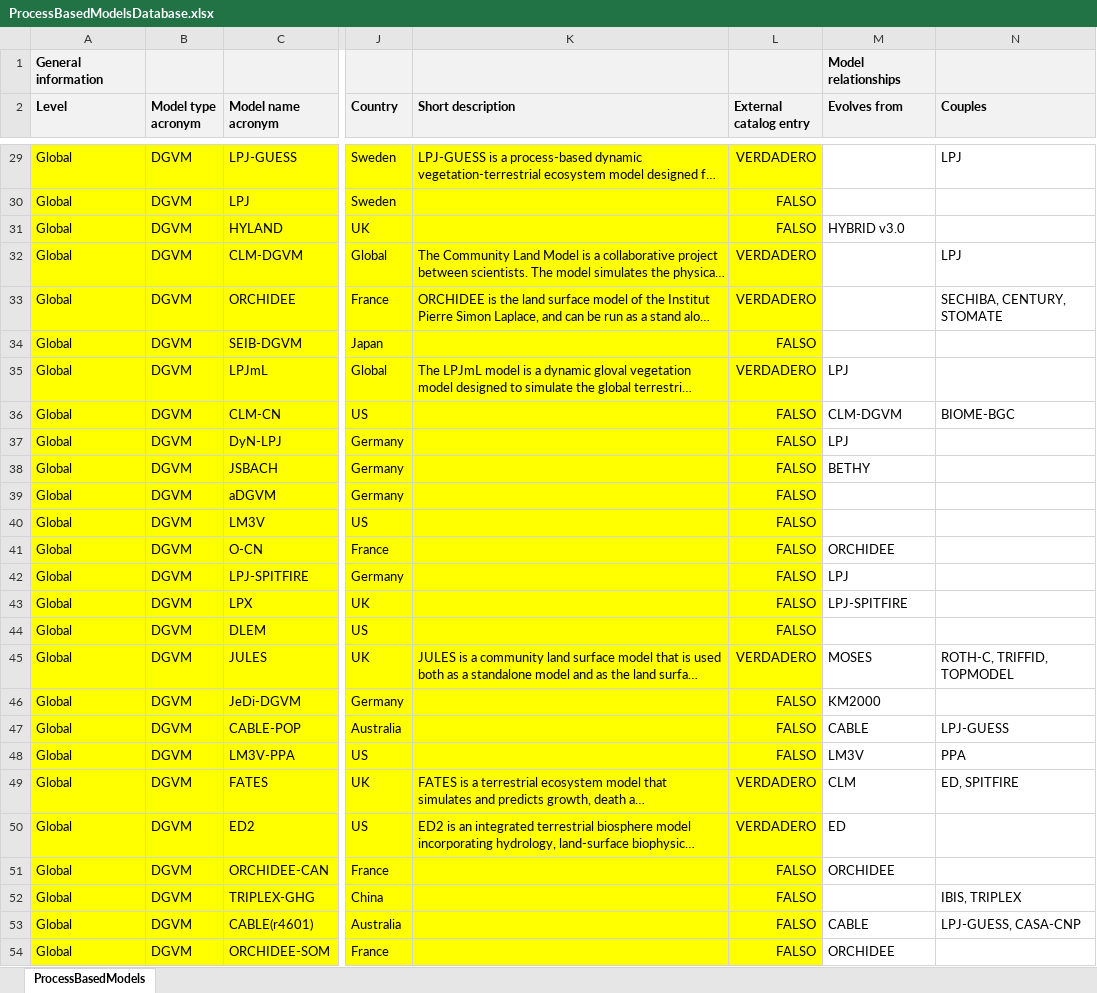
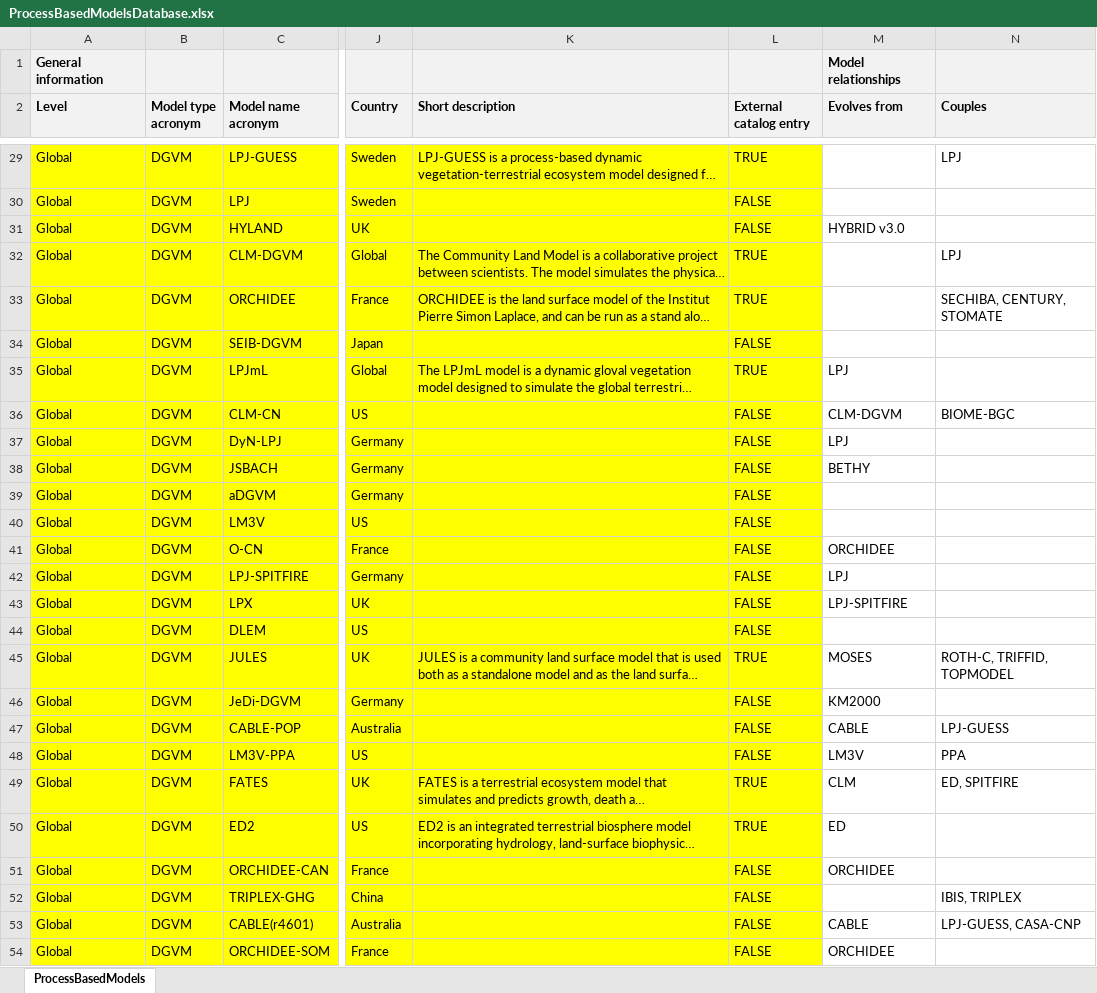
Before and after one commit to emf-creaf/emf_external_models, an Excel workbook: ProcessBasedModelsDatabase.xlsx, sheet ProcessBasedModels, drawn as a sheet; only a part is shown, gaps mark what is left out; long unchanged cells end in …; values as stored, in another font and other column widths than the file's, no borders; the diff covers the shown part only; the diff names each change by its address in the sheet, - before the commit and + after, or states it on an @@ line.

Commit message:
external catalog entry column forced to text

```diff
--- a/ProcessBasedModelsDatabase.xlsx (sheet ProcessBasedModels)
+++ b/ProcessBasedModelsDatabase.xlsx (sheet ProcessBasedModels)
-L29 (External catalog entry): VERDADERO
+L29 (External catalog entry): TRUE
-L30:L31 (External catalog entry): FALSO
+L30:L31 (External catalog entry): FALSE
-L32:L33 (External catalog entry): VERDADERO
+L32:L33 (External catalog entry): TRUE
-L34 (External catalog entry): FALSO
+L34 (External catalog entry): FALSE
-L35 (External catalog entry): VERDADERO
+L35 (External catalog entry): TRUE
-L36:L44 (External catalog entry): FALSO
+L36:L44 (External catalog entry): FALSE
-L45 (External catalog entry): VERDADERO
+L45 (External catalog entry): TRUE
-L46:L48 (External catalog entry): FALSO
+L46:L48 (External catalog entry): FALSE
-L49:L50 (External catalog entry): VERDADERO
+L49:L50 (External catalog entry): TRUE
-L51:L54 (External catalog entry): FALSO
+L51:L54 (External catalog entry): FALSE
```
Also changed, not shown: 167 edited cells elsewhere in this sheet, 1 other file.
